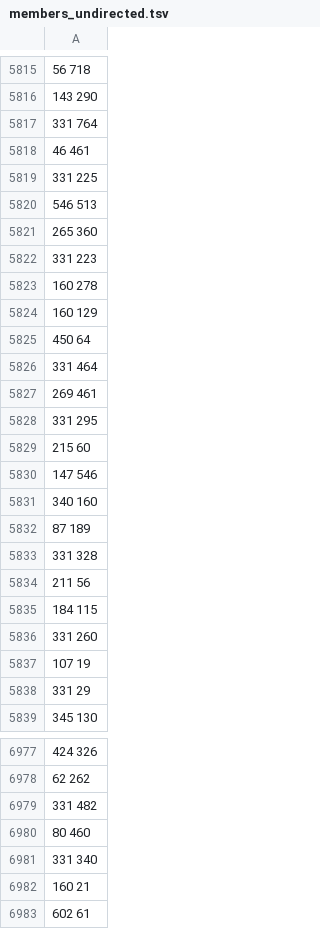
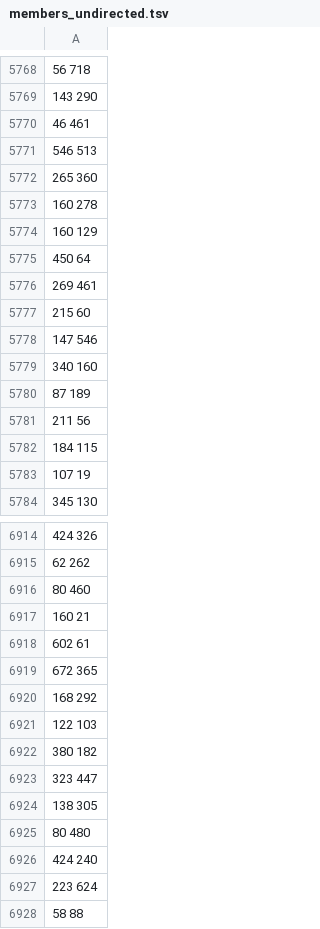
Before and after one commit to kaszycaO/representation-project, a TSV file: data/members_undirected.tsv, drawn as a sheet; only a part is shown, gaps mark what is left out; the shorter side is filled out with more unchanged rows; the diff covers the shown part only; the diff names each change by its address in the sheet, - before the commit and + after, or states it on an @@ line.

Commit message:
feat: GCN experiments
+ add GCN implementation
+ add custom dataset and dataloader implementation
+ new content in a summary
+ add src folder with tools for training and evaluation
+ improved EDA
+ improved NodeEmbbeddings

```diff
--- a/data/members_undirected.tsv
+++ b/data/members_undirected.tsv
-row 5817: 331 764
-row 5819: 331 225
-row 5822: 331 223
-row 5826: 331 464
-row 5828: 331 295
-row 5833: 331 328
-row 5836: 331 260
-row 5838: 331 29
-row 6979: 331 482
-row 6981: 331 340
```
Also changed, not shown: 183 removed rows elsewhere in this file, data/labels_undirected.tsv, data/train_data.tsv, 26 other files.
